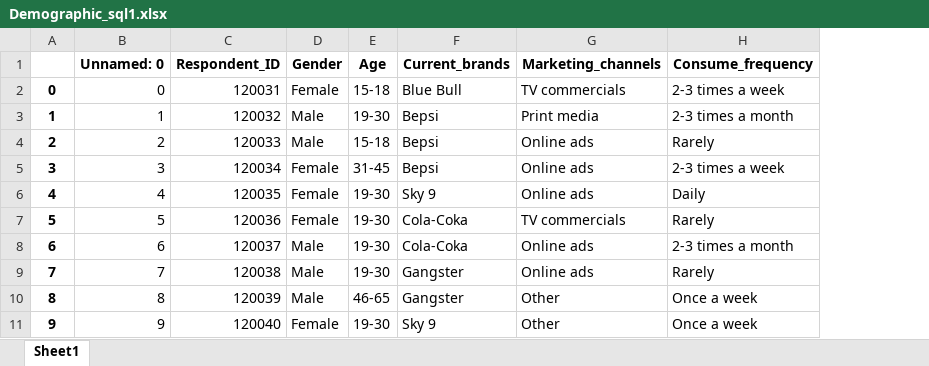
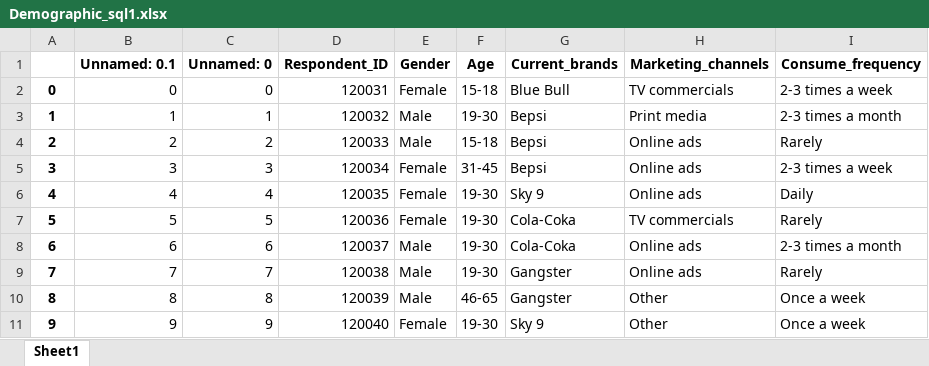
Before and after one commit to ambreenraheem/mycomplete_resume_project, an Excel workbook: Demographic_sql1.xlsx, sheet Sheet1, drawn as a sheet; only a part is shown; values as stored, in another font and other column widths than the file's, no borders; the diff names each change by its address in the sheet, - before the commit and + after, or states it on an @@ line.

```diff
--- a/Demographic_sql1.xlsx (sheet Sheet1)
+++ b/Demographic_sql1.xlsx (sheet Sheet1)
+column B (Unnamed: 0.1), rows 2-11: 0 | 1 | 2 | 3 | 4 | 5 | 6 | 7 | 8 | 9
```
Also changed, not shown: Brand_penetration2.xlsx, dim_cities.xlsx, 5 other files.
